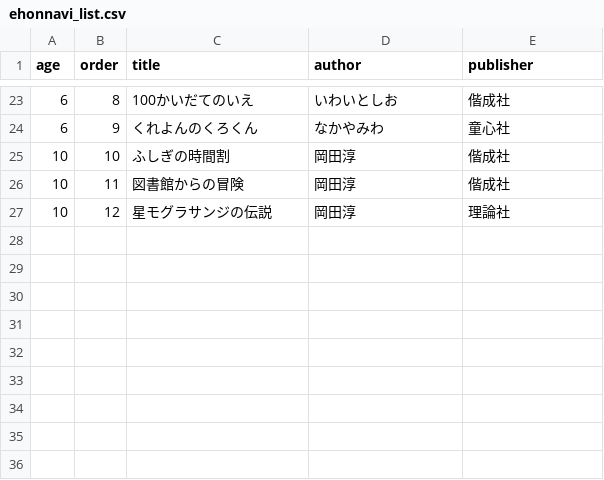
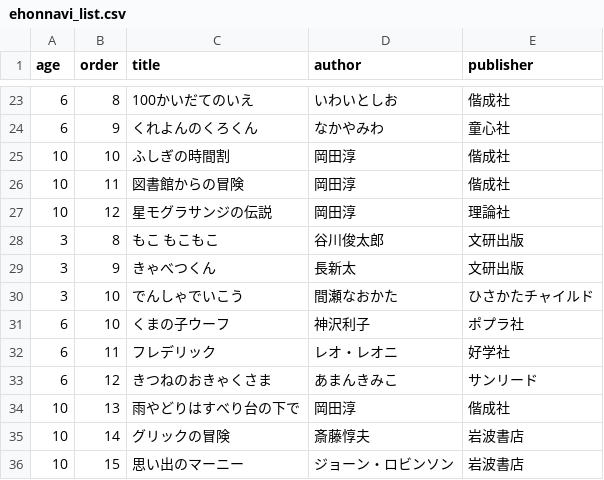
Before and after one commit to byshirahase-dot/ipad-photo-frame, a CSV file: osaka-library-family-reserve/data/ehonnavi_list.csv, drawn as a sheet; only a part is shown, gaps mark what is left out.

```diff
--- a/osaka-library-family-reserve/data/ehonnavi_list.csv
+++ b/osaka-library-family-reserve/data/ehonnavi_list.csv
@@ -27 +27,10 @@ age,order,title,author,publisher
 10,12,星モグラサンジの伝説,岡田淳,理論社
+3,8,もこ　もこもこ,谷川俊太郎,文研出版
+3,9,きゃべつくん,長新太,文研出版
+3,10,でんしゃでいこう,間瀬なおかた,ひさかたチャイルド
+6,10,くまの子ウーフ,神沢利子,ポプラ社
+6,11,フレデリック,レオ・レオニ,好学社
+6,12,きつねのおきゃくさま,あまんきみこ,サンリード
+10,13,雨やどりはすべり台の下で,岡田淳,偕成社
+10,14,グリックの冒険,斎藤惇夫,岩波書店
+10,15,思い出のマーニー,ジョーン・ロビンソン,岩波書店
```
Also changed, not shown: 11 other files.
